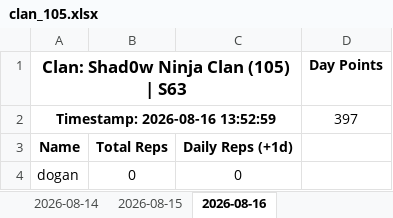
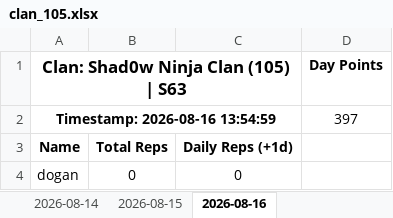
Before and after one commit to Abyssteroth/Shad0wNinjaClan-Reps, an Excel workbook: clan_105.xlsx, sheet 2026-08-16, drawn as a sheet; only a part is shown; values as stored, in another font and other column widths than the file's, no borders; the diff names each change by its address in the sheet, - before the commit and + after, or states it on an @@ line.

```diff
--- a/clan_105.xlsx (sheet 2026-08-16)
+++ b/clan_105.xlsx (sheet 2026-08-16)
-A2: Timestamp: 2026-08-16 13:52:59
+A2: Timestamp: 2026-08-16 13:54:59
```
Also changed, not shown: 4 other files.
